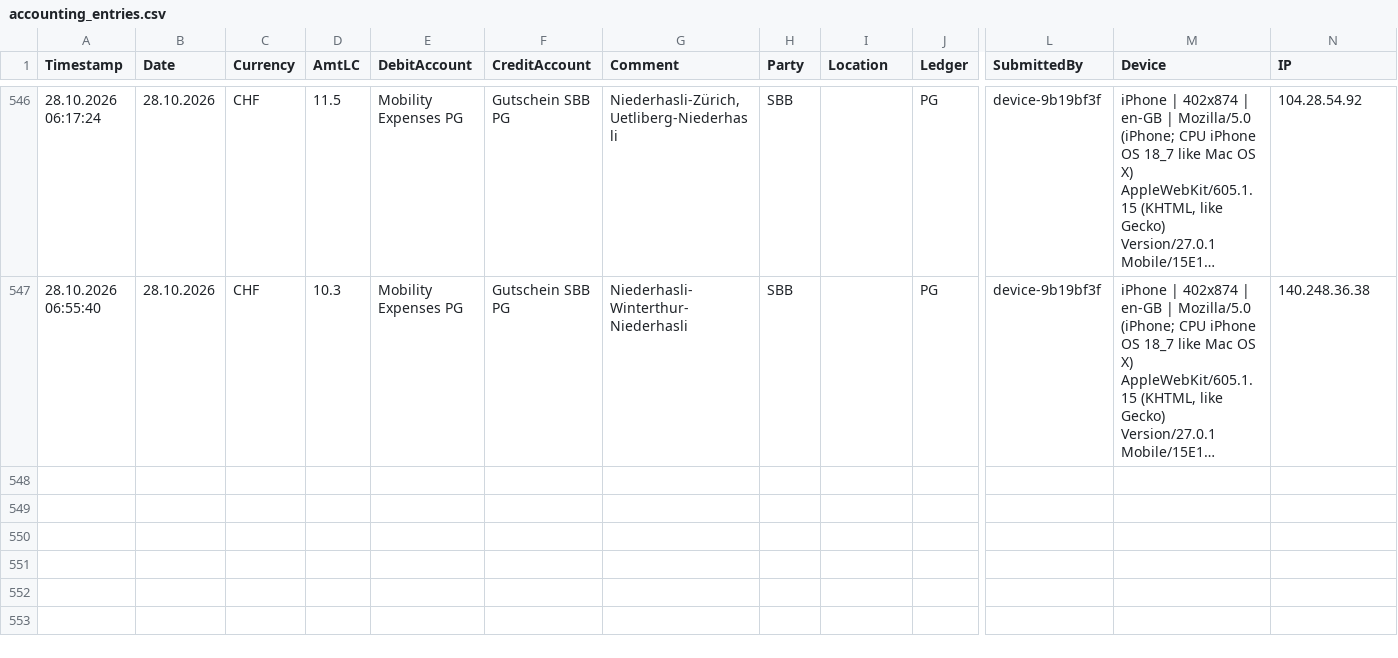
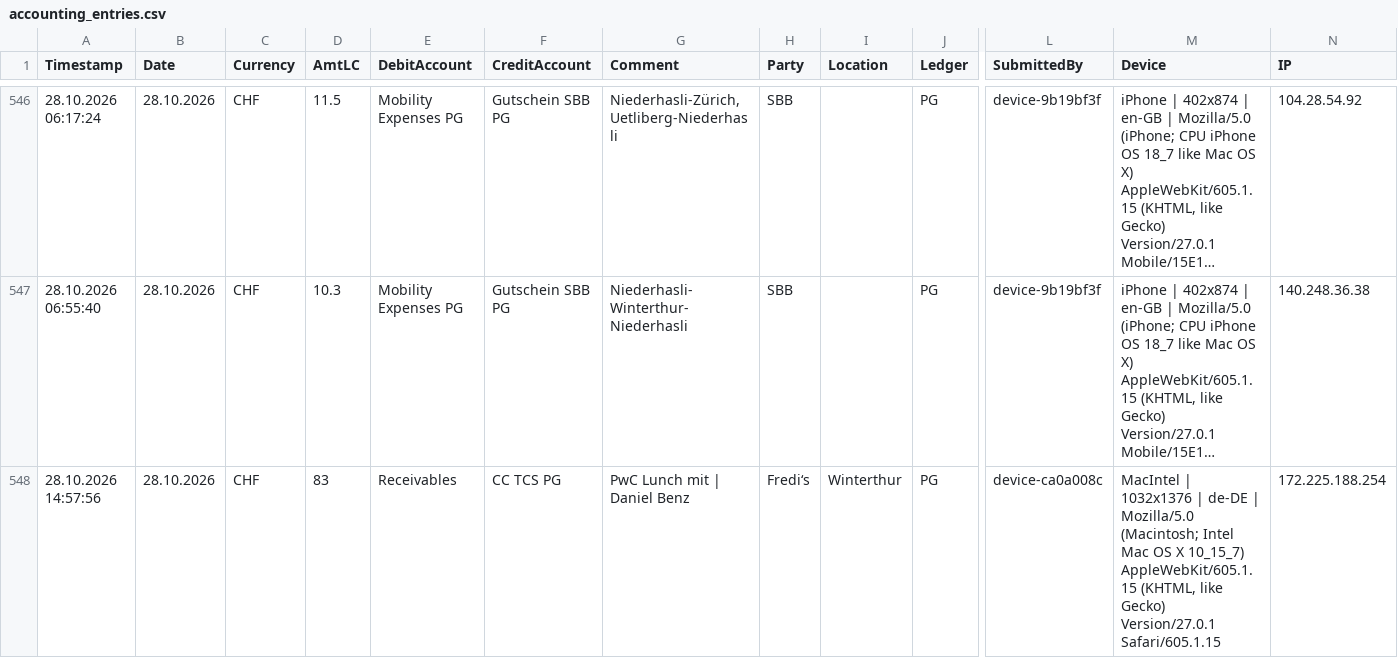
Before and after one commit to Munotstadt/accountingdatacollector, a CSV file: accounting_entries.csv, drawn as a sheet; only a part is shown, gaps mark what is left out; long unchanged cells end in …; rows hold the shown columns only; the diff names each change by its address in the sheet, - before the commit and + after, or states it on an @@ line.

Commit message:
Add ledger entry 28.10.2026 · Fredi‘s · CHF 83

```diff
--- a/accounting_entries.csv
+++ b/accounting_entries.csv
+row 548: 28.10.2026 14:57:56 | 28.10.2026 | CHF | 83 | Receivables | CC TCS PG | PwC Lunch mit | Daniel Benz | Fredi‘s | Winterthur | PG | device-ca0a008c | MacIntel | 1032x1376 | de-DE | Mozilla/5.0 (Macintosh; Intel Mac OS X 10_15_7) AppleWebKit/605.1.15 (KHTML, like Gecko) Version/27.0.1 Safari/605.1.15 | 172.225.188.254
```
